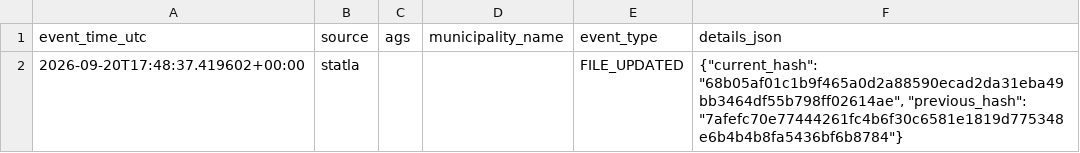
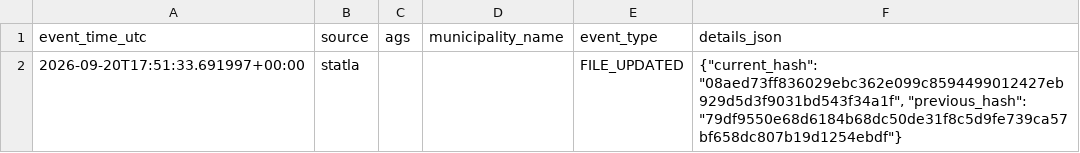
Before and after one commit to volzinnovation/wahl-monitor.de, a CSV file: data/2026-be/reports/latest_events.csv, drawn as a sheet.

```diff
--- a/data/2026-be/reports/latest_events.csv
+++ b/data/2026-be/reports/latest_events.csv
@@ -1,2 +1,2 @@
 event_time_utc,source,ags,municipality_name,event_type,details_json
-2026-09-20T17:48:37.419602+00:00,statla,,,FILE_UPDATED,"{""current_hash"": ""68b05af01c1b9f465a0d2a88590ecad2da31eba49bb3464df55b798ff02614ae"", ""previous_hash"": ""7afefc70e77444261fc4b6f30c6581e1819d775348e6b4b4b8fa5436bf6b8784""}"
+2026-09-20T17:51:33.691997+00:00,statla,,,FILE_UPDATED,"{""current_hash"": ""08aed73ff836029ebc362e099c8594499012427eb929d5d3f9031bd543f34a1f"", ""previous_hash"": ""79df9550e68d6184b68dc50de31f8c5d9fe739ca57bf658dc807b19d1254ebdf""}"
```
Also changed, not shown: data/2026-be/latest/official-results-source.csv, data/2026-be/latest/statla_party_results.csv, 7 other files.
